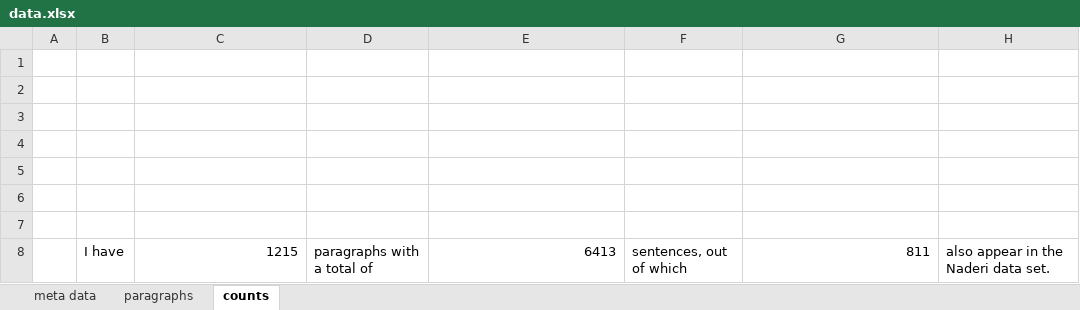
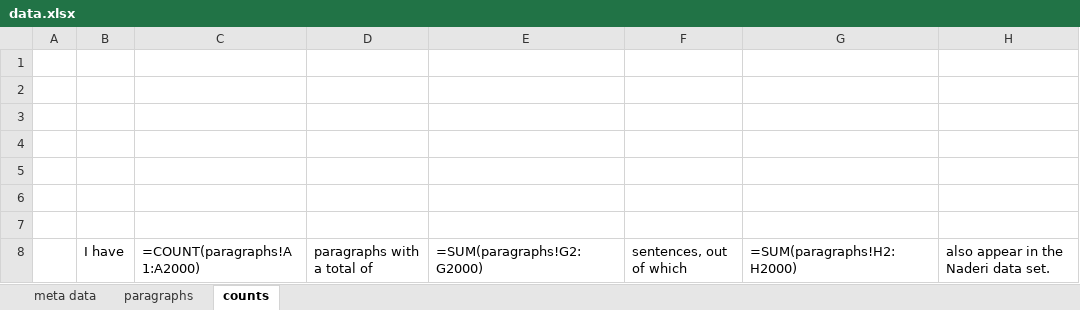
Before and after one commit to malfynnction/bachelor-thesis, an Excel workbook: data.xlsx, sheet counts, drawn as a sheet; values as stored, in another font and other column widths than the file's, no borders; formulas without a stored value are shown as written; the diff names each change by its address in the sheet, - before the commit and + after, or states it on an @@ line.

Commit message:
WIP: count syllables

```diff
--- a/data.xlsx (sheet counts)
+++ b/data.xlsx (sheet counts)
-C8: 1215
+C8: =COUNT(paragraphs!A1:A2000)
-E8: 6413
+E8: =SUM(paragraphs!G2:G2000)
-G8: 811
+G8: =SUM(paragraphs!H2:H2000)
```
Also changed, not shown: sheet paragraphs, 3 other files.
